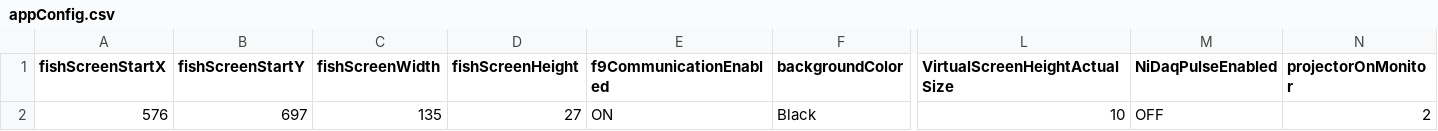
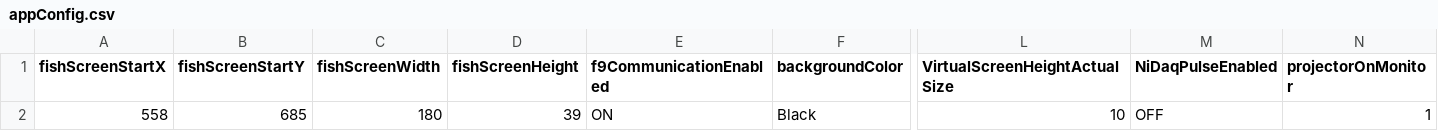
Before and after one commit to shacoof/StimulusGenerator, a CSV file: appConfig.csv, drawn as a sheet; only a part is shown, gaps mark what is left out; the diff names each change by its address in the sheet, - before the commit and + after, or states it on an @@ line.

```diff
--- a/appConfig.csv
+++ b/appConfig.csv
-A2 (fishScreenStartX): 576
+A2 (fishScreenStartX): 558
-B2 (fishScreenStartY): 697
+B2 (fishScreenStartY): 685
-C2 (fishScreenWidth): 135
+C2 (fishScreenWidth): 180
-D2 (fishScreenHeight): 27
+D2 (fishScreenHeight): 39
-N2 (projectorOnMonitor): 2
+N2 (projectorOnMonitor): 1
```
Also changed, not shown: StimulusConfig.csv, 3 other files.
